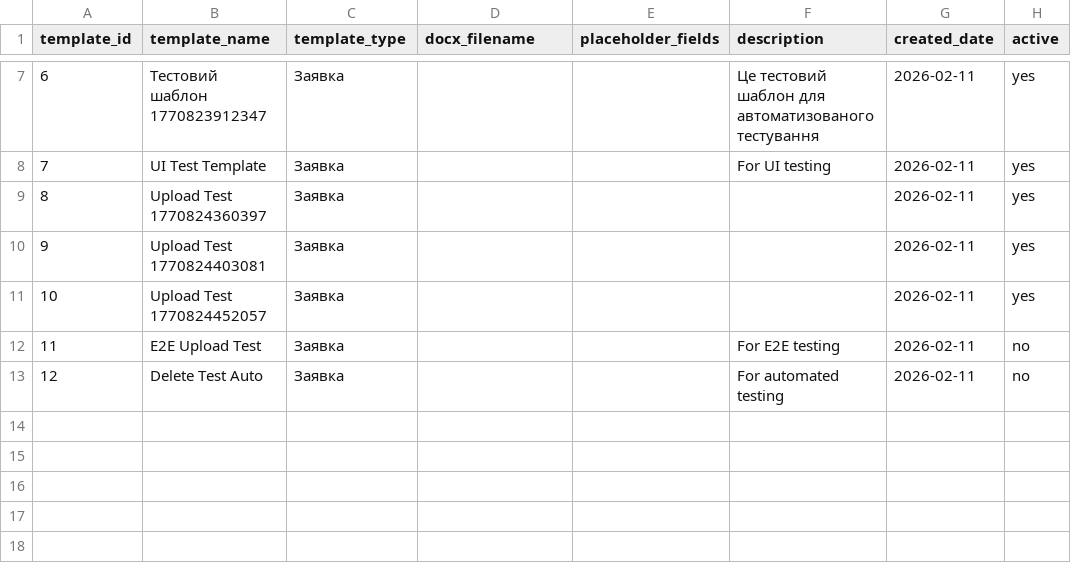
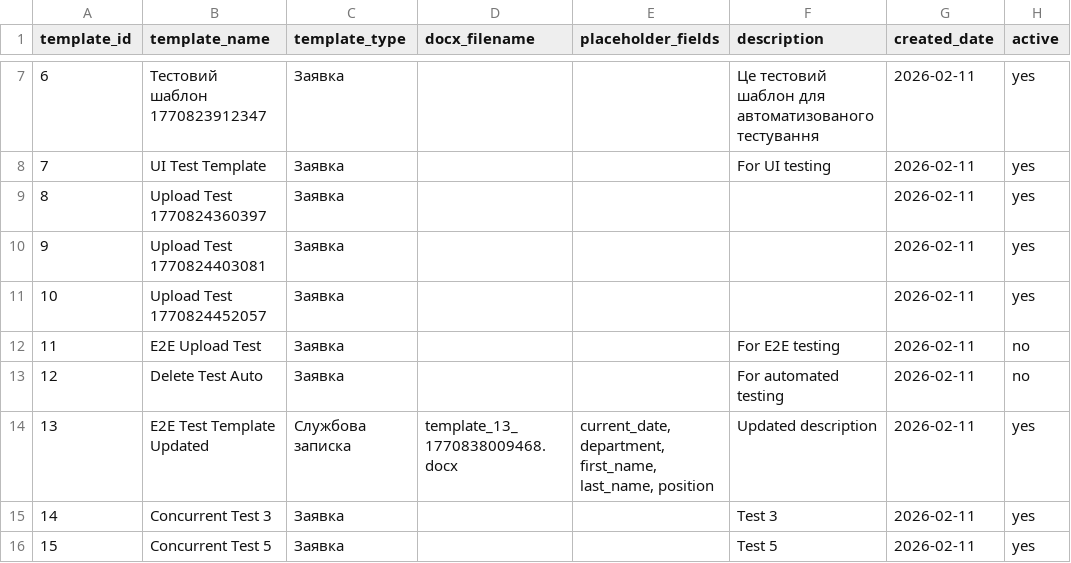
Before and after one commit to ur5fot/crm_manufactur, a CSV file: data/templates.csv, drawn as a sheet; only a part is shown, gaps mark what is left out.

```diff
--- a/data/templates.csv
+++ b/data/templates.csv
@@ -13 +13,4 @@
 12;Delete Test Auto;Заявка;;;For automated testing;2026-02-11;no
+13;E2E Test Template Updated;Службова записка;template_13_1770838009468.docx;current_date, department, first_name, last_name, position;Updated description;2026-02-11;yes
+14;Concurrent Test 3;Заявка;;;Test 3;2026-02-11;yes
+15;Concurrent Test 5;Заявка;;;Test 5;2026-02-11;yes
```
Also changed, not shown: 2 other files.
